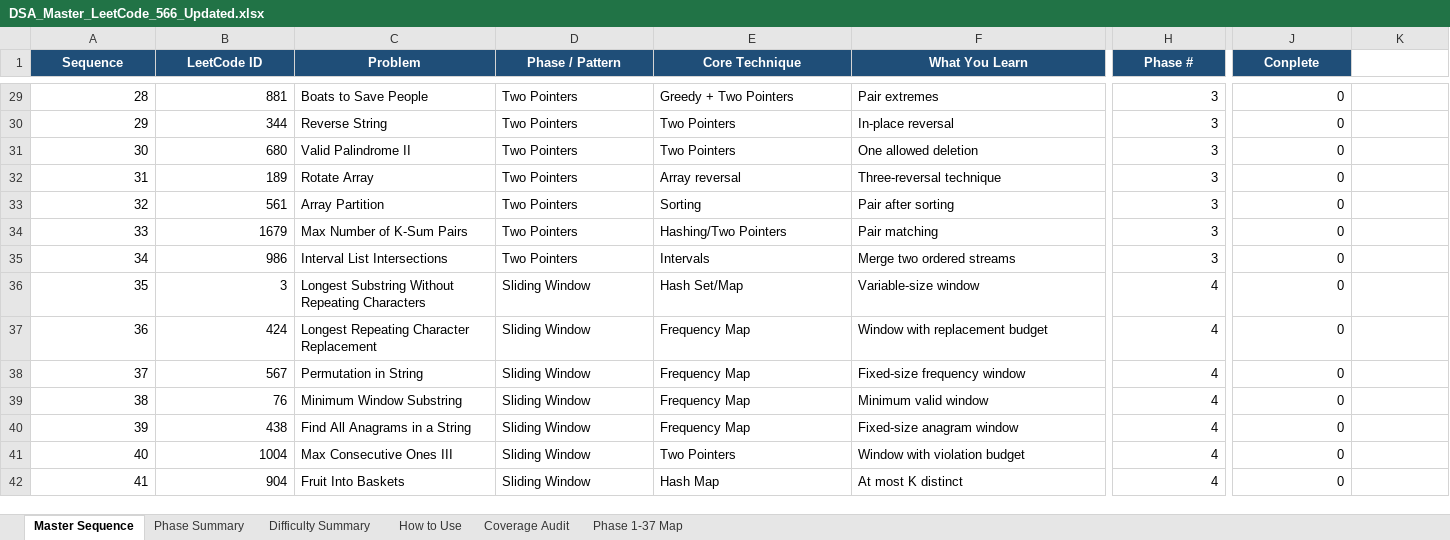
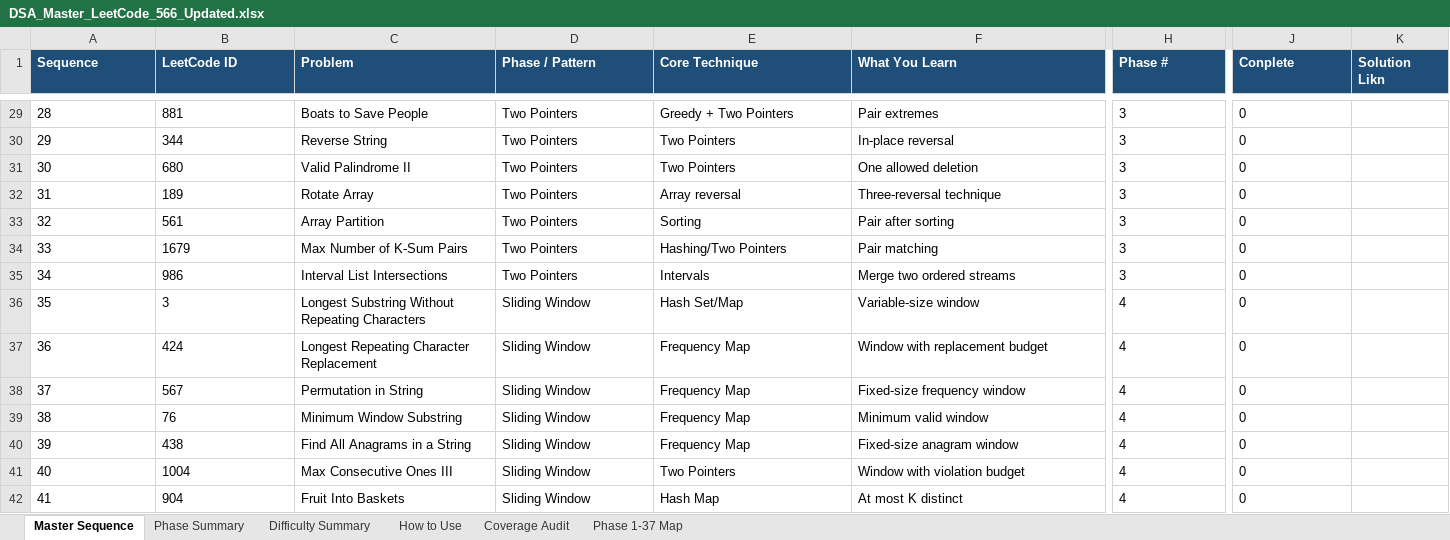
Before and after one commit to Aniruddha7i/DSA-EveryDay, an Excel workbook: DSA_Master_LeetCode_566_Updated.xlsx, sheet Master Sequence, drawn as a sheet; only a part is shown, gaps mark what is left out; values as stored, in another font and other column widths than the file's, no borders; the diff covers the shown part only; the diff names each change by its address in the sheet, - before the commit and + after, or states it on an @@ line.

```diff
--- a/DSA_Master_LeetCode_566_Updated.xlsx (sheet Master Sequence)
+++ b/DSA_Master_LeetCode_566_Updated.xlsx (sheet Master Sequence)
-A1:J1 alignment: center
+A1:J1 alignment: left
-K1: (empty)
+K1: Solution Likn
-K1 fill: none
+K1 fill: #1F4E78
-A29:B42 alignment: right
+A29:B42 alignment: left
-H29:H42 alignment: right
+H29:H42 alignment: left
-J29:J42 alignment: right
+J29:J42 alignment: left
```
Also changed, not shown: 1 edited cell and cell formats elsewhere in this sheet.
